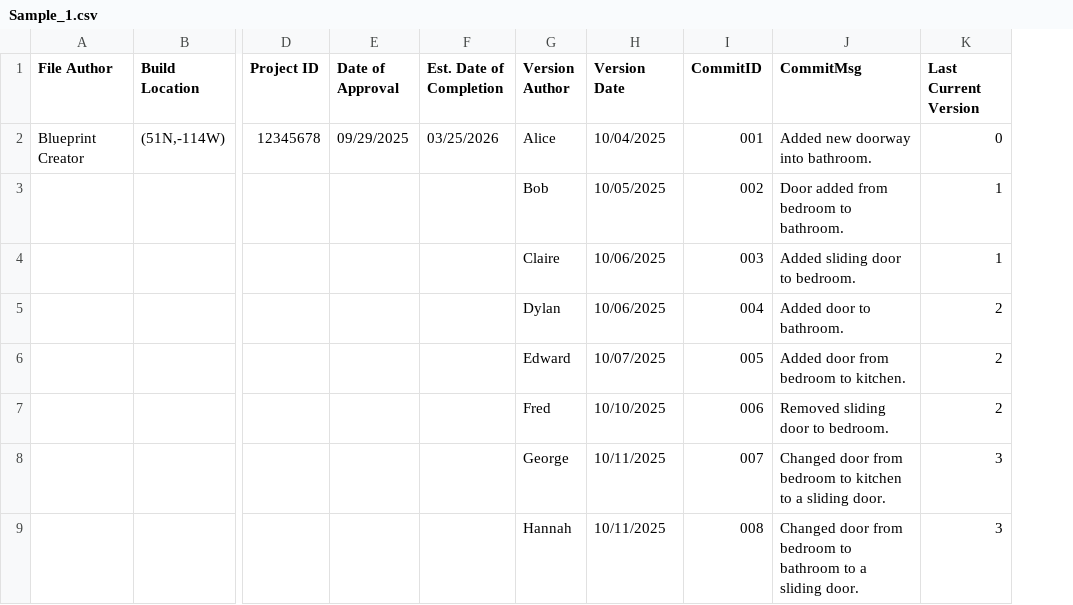
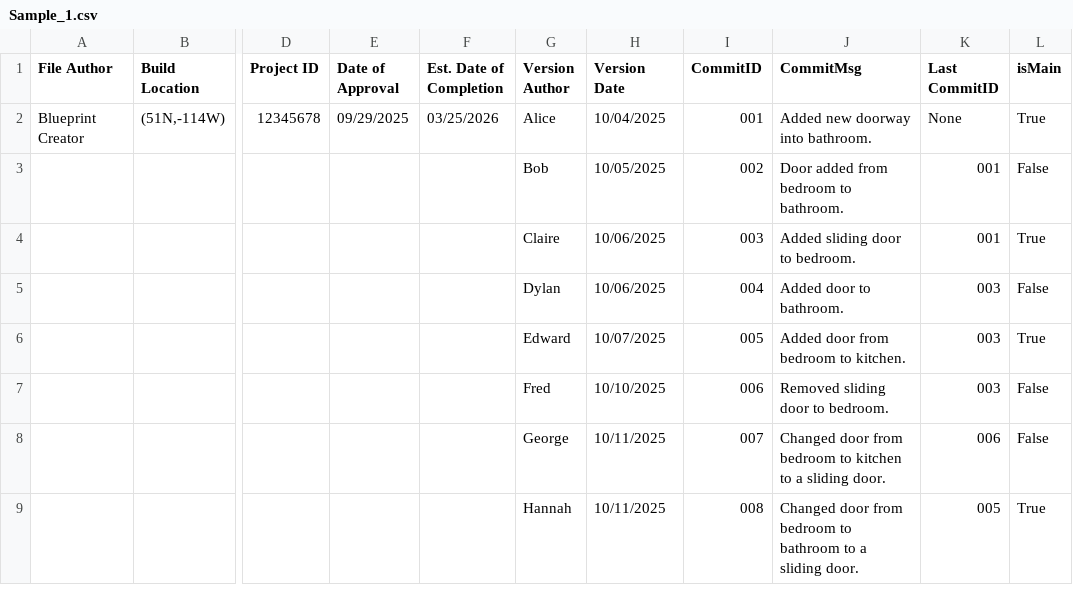
Before and after one commit to Mathemusician1729/BluePrint-File-Format, a CSV file: Sample_1.csv, drawn as a sheet; only a part is shown, gaps mark what is left out; removed rows and columns are numbered as before the commit, all else as after; the diff names each change by its address in the sheet, - before the commit and + after, or states it on an @@ line.

```diff
--- a/Sample_1.csv
+++ b/Sample_1.csv
-column K (Last Current Version), rows 2-9: 0 | 1 | 1 | 2 | 2 | 2 | 3 | 3
+column K (Last CommitID), rows 2-9: None | 001 | 001 | 003 | 003 | 003 | 006 | 005
+column L (isMain), rows 2-9: True | False | True | False | True | False | False | True
```
Also changed, not shown: 4 other files.
